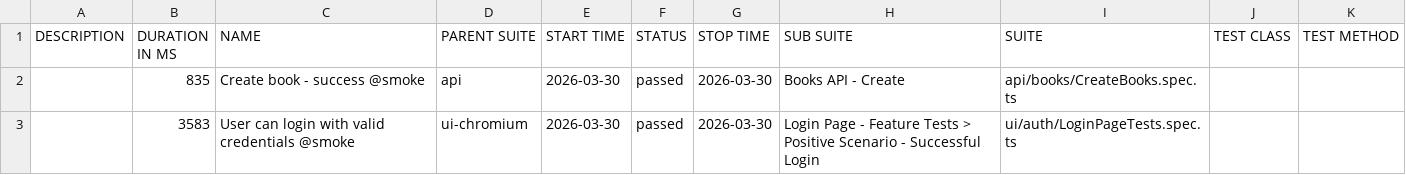
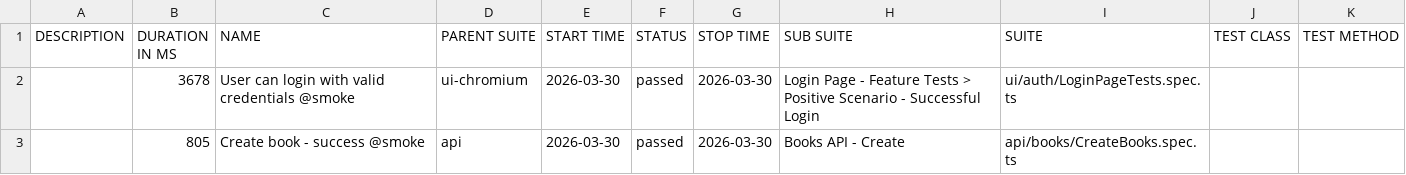
Before and after one commit to GalynaUdaltsova/bookstore-api-playwright, a CSV file: data/suites.csv, drawn as a sheet.

```diff
--- a/data/suites.csv
+++ b/data/suites.csv
@@ -1,3 +1,3 @@
 "DESCRIPTION","DURATION IN MS","NAME","PARENT SUITE","START TIME","STATUS","STOP TIME","SUB SUITE","SUITE","TEST CLASS","TEST METHOD"
-"","835","Create book - success @smoke","api","2026-03-30","passed","2026-03-30","Books API - Create","api/books/CreateBooks.spec.ts","",""
-"","3583","User can login with valid credentials @smoke","ui-chromium","2026-03-30","passed","2026-03-30","Login Page - Feature Tests > Positive Scenario - Successful Login","ui/auth/LoginPageTests.spec.ts","",""
+"","3678","User can login with valid credentials @smoke","ui-chromium","2026-03-30","passed","2026-03-30","Login Page - Feature Tests > Positive Scenario - Successful Login","ui/auth/LoginPageTests.spec.ts","",""
+"","805","Create book - success @smoke","api","2026-03-30","passed","2026-03-30","Books API - Create","api/books/CreateBooks.spec.ts","",""
```
Also changed, not shown: 18 other files.
